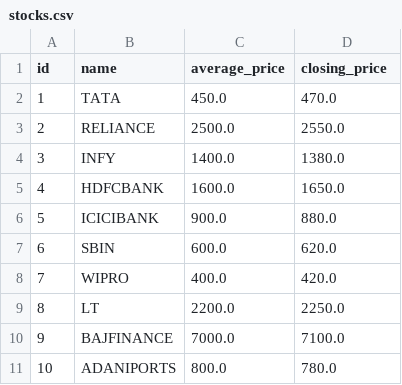
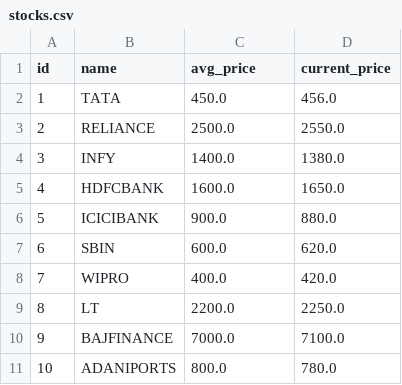
Before and after one commit to NITHISHKUMAR1231/ML-Based-Stock-Trading-Signal-Generator, a CSV file: data/stocks.csv, drawn as a sheet.

```diff
--- a/data/stocks.csv
+++ b/data/stocks.csv
@@ -1,3 +1,3 @@
-id,name,average_price,closing_price
-1,TATA,450.0,470.0
+id,name,avg_price,current_price
+1,TATA,450.0,456.0
 2,RELIANCE,2500.0,2550.0
```
Also changed, not shown: 10 other files.
